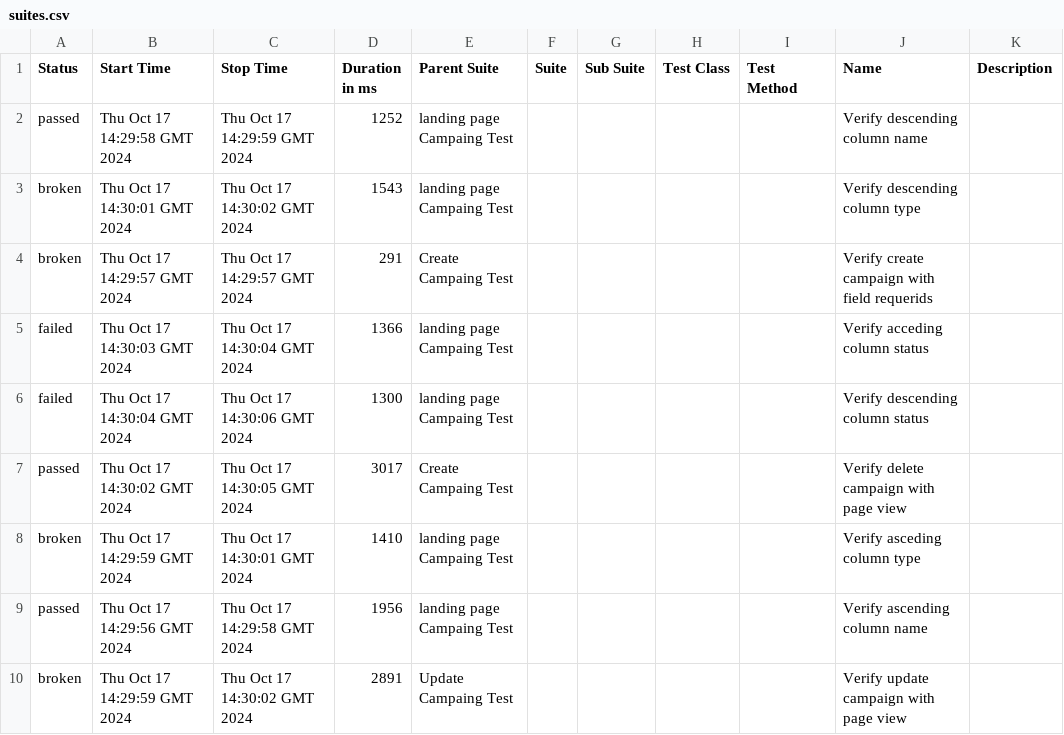
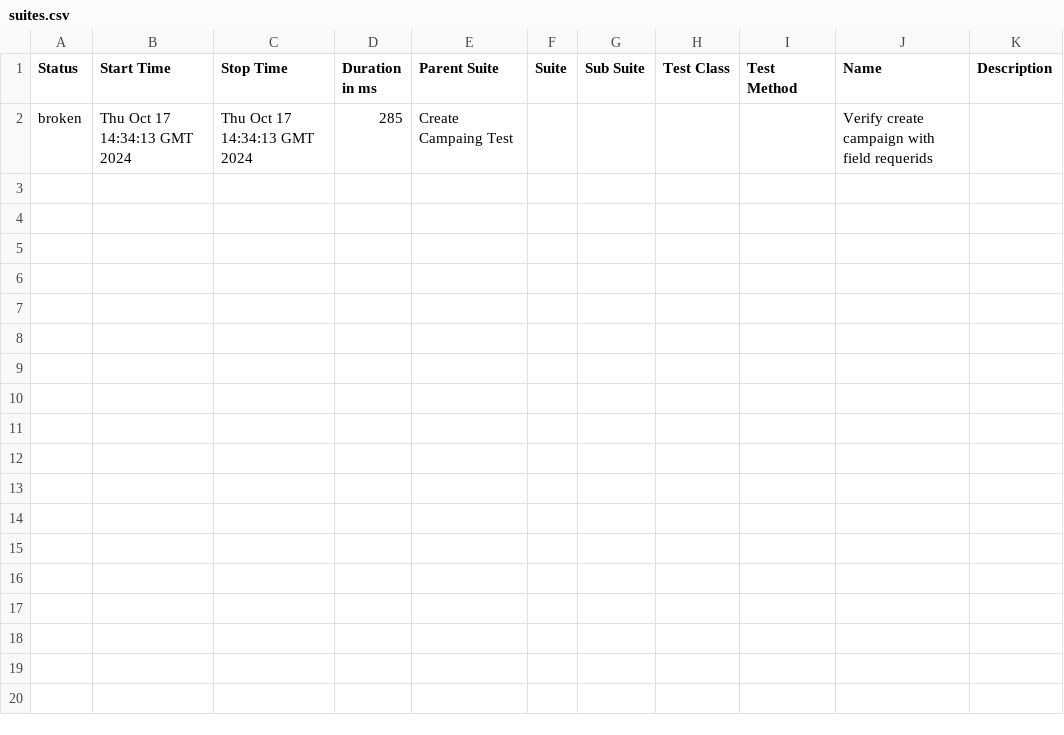
Before and after one commit to actodi9239/EspoCRM-Automation-Web, a CSV file: data/suites.csv, drawn as a sheet.

```diff
--- a/data/suites.csv
+++ b/data/suites.csv
@@ -1,10 +1,2 @@
 "Status","Start Time","Stop Time","Duration in ms","Parent Suite","Suite","Sub Suite","Test Class","Test Method","Name","Description"
-"passed","Thu Oct 17 14:29:58 GMT 2024","Thu Oct 17 14:29:59 GMT 2024","1252","landing page Campaing Test","","","","","Verify descending column name",""
-"broken","Thu Oct 17 14:30:01 GMT 2024","Thu Oct 17 14:30:02 GMT 2024","1543","landing page Campaing Test","","","","","Verify descending column type",""
-"broken","Thu Oct 17 14:29:57 GMT 2024","Thu Oct 17 14:29:57 GMT 2024","291","Create Campaing Test","","","","","Verify create campaign with field requerids",""
-"failed","Thu Oct 17 14:30:03 GMT 2024","Thu Oct 17 14:30:04 GMT 2024","1366","landing page Campaing Test","","","","","Verify acceding column status",""
-"failed","Thu Oct 17 14:30:04 GMT 2024","Thu Oct 17 14:30:06 GMT 2024","1300","landing page Campaing Test","","","","","Verify descending column status",""
-"passed","Thu Oct 17 14:30:02 GMT 2024","Thu Oct 17 14:30:05 GMT 2024","3017","Create Campaing Test","","","","","Verify delete campaign with page view",""
-"broken","Thu Oct 17 14:29:59 GMT 2024","Thu Oct 17 14:30:01 GMT 2024","1410","landing page Campaing Test","","","","","Verify asceding column type",""
-"passed","Thu Oct 17 14:29:56 GMT 2024","Thu Oct 17 14:29:58 GMT 2024","1956","landing page Campaing Test","","","","","Verify ascending column name",""
-"broken","Thu Oct 17 14:29:59 GMT 2024","Thu Oct 17 14:30:02 GMT 2024","2891","Update Campaing Test","","","","","Verify update campaign with page view",""
+"broken","Thu Oct 17 14:34:13 GMT 2024","Thu Oct 17 14:34:13 GMT 2024","285","Create Campaing Test","","","","","Verify create campaign with field requerids",""
```
Also changed, not shown: 42 other files.
